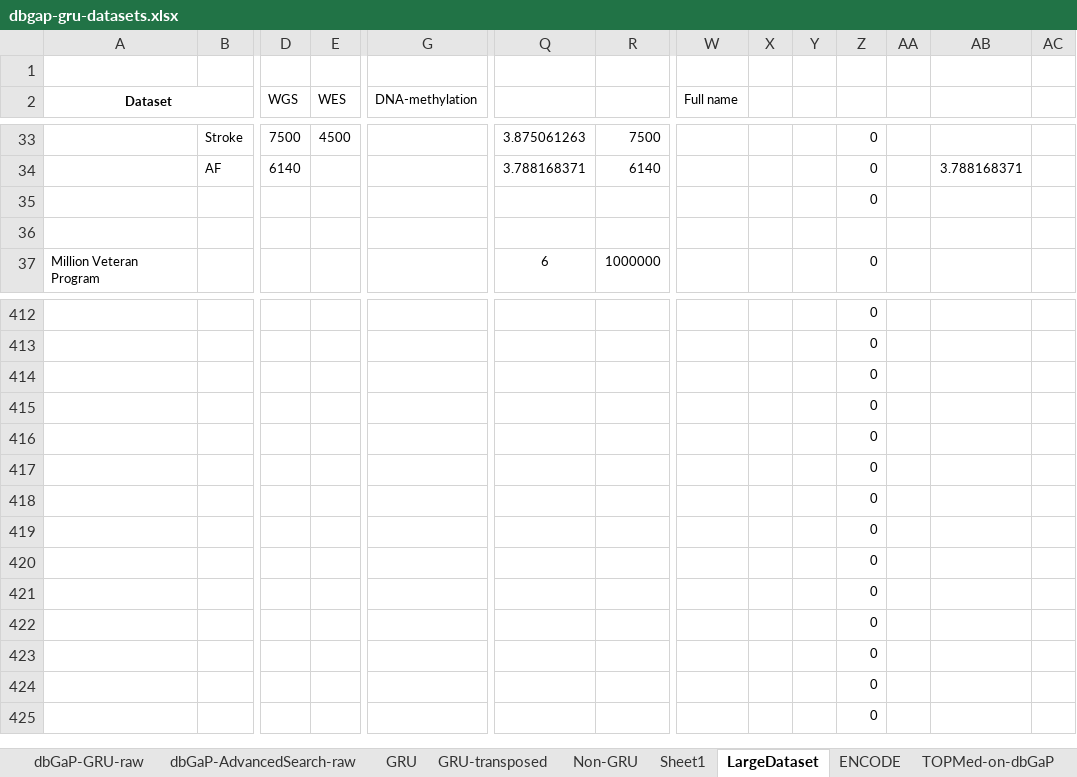
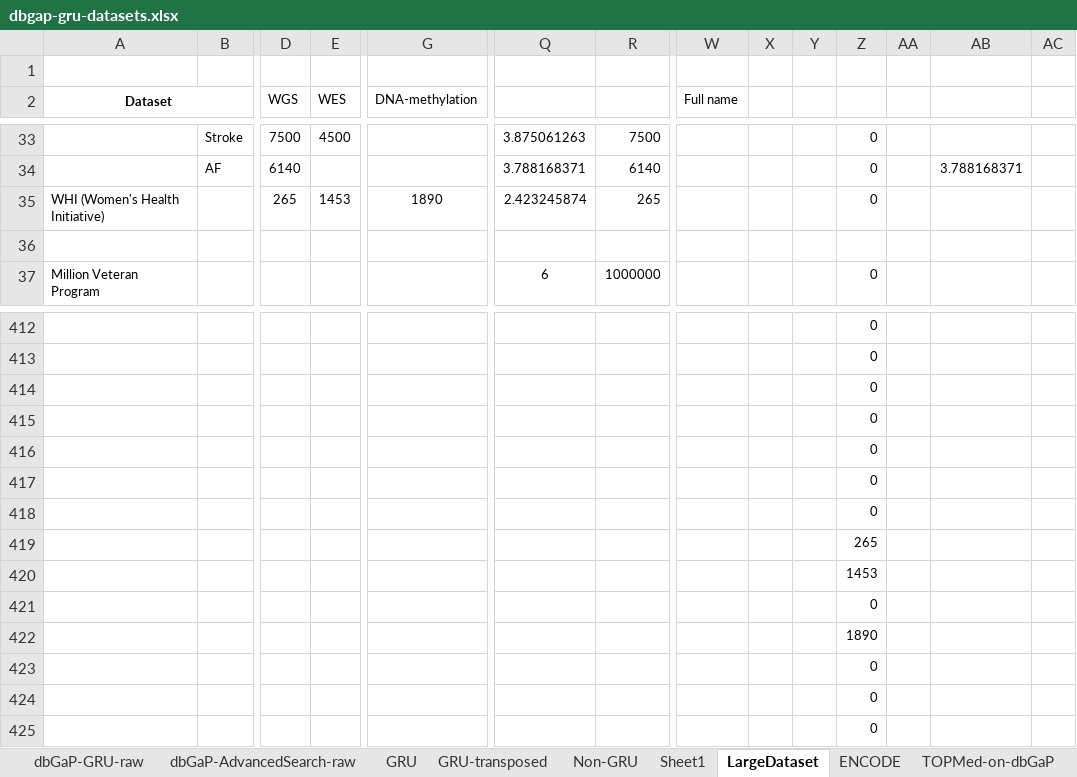
Before and after one commit to Bohdan-Khomtchouk/cardioinformatics, an Excel workbook: data/dbgap-gru-datasets.xlsx, sheet LargeDataset, drawn as a sheet; only a part is shown, gaps mark what is left out; values as stored, in another font and other column widths than the file's, no borders; conditional formats not drawn; removed rows and columns are numbered as before the commit, all else as after; rows hold the shown columns only; the diff names each change by its address in the sheet, - before the commit and + after, or states it on an @@ line.

Commit message:
add WHI to table

```diff
--- a/data/dbgap-gru-datasets.xlsx (sheet LargeDataset)
+++ b/data/dbgap-gru-datasets.xlsx (sheet LargeDataset)
-row 35:  |  |  |  |  |  |  |  |  |  | 0
+row 35: WHI (Women's Health Initiative) |  | 265 | 1453 | 1890 | 2.423245874 | 265 |  |  |  | 0
+row 419:  |  |  |  |  |  |  |  |  |  | 265
+row 420:  |  |  |  |  |  |  |  |  |  | 1453
-Z422: 0
+Z422: 1890
-row 421:  |  |  |  |  |  |  |  |  |  | 0
-row 422:  |  |  |  |  |  |  |  |  |  | 0
```
Also changed, not shown: 1 other file.
